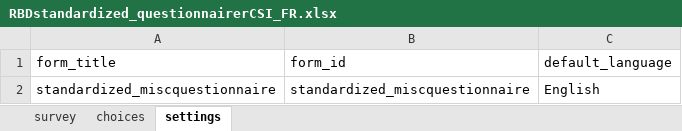
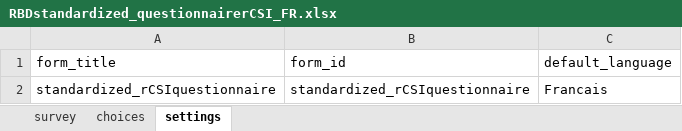
Before and after one commit to boubaseydi/RBD_Resilience_guide_FR, an Excel workbook: questionnaires/RBDstandardized_questionnairerCSI_FR.xlsx, sheet settings, drawn as a sheet; values as stored, in another font and other column widths than the file's, no borders; removed rows and columns are numbered as before the commit, all else as after; the diff names each change by its address in the sheet, - before the commit and + after, or states it on an @@ line.

```diff
--- a/questionnaires/RBDstandardized_questionnairerCSI_FR.xlsx (sheet settings)
+++ b/questionnaires/RBDstandardized_questionnairerCSI_FR.xlsx (sheet settings)
-row 2: standardized_miscquestionnaire | standardized_miscquestionnaire | English
+row 2: standardized_rCSIquestionnaire | standardized_rCSIquestionnaire | Francais
```
Also changed, not shown: sheet survey, sheet choices, questionnaires/RBDstandardized_questionnaireMDDW.xlsx, questionnaires/RBDstandardized_questionnaireMDDW_FR.xlsx, 30 other files.
